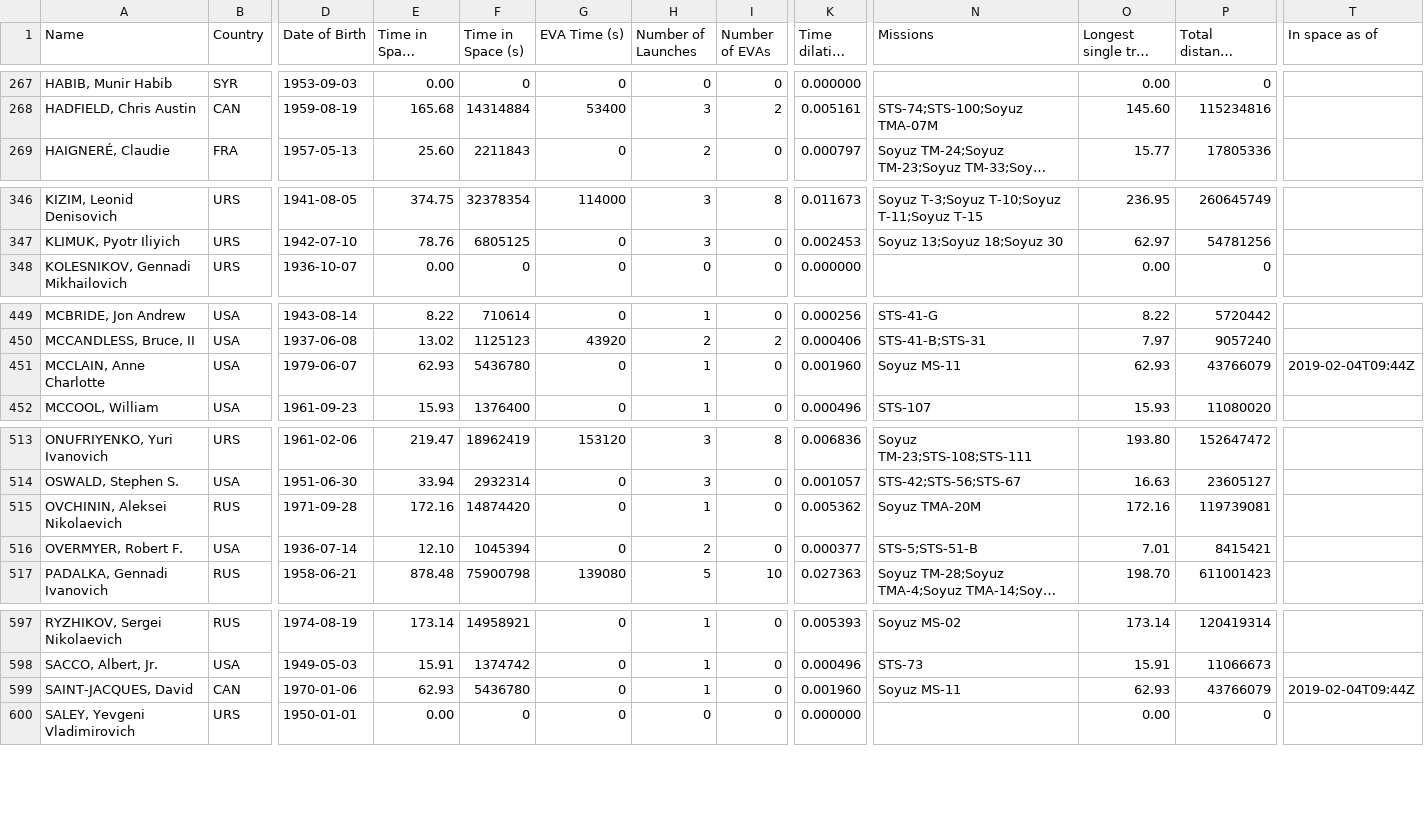
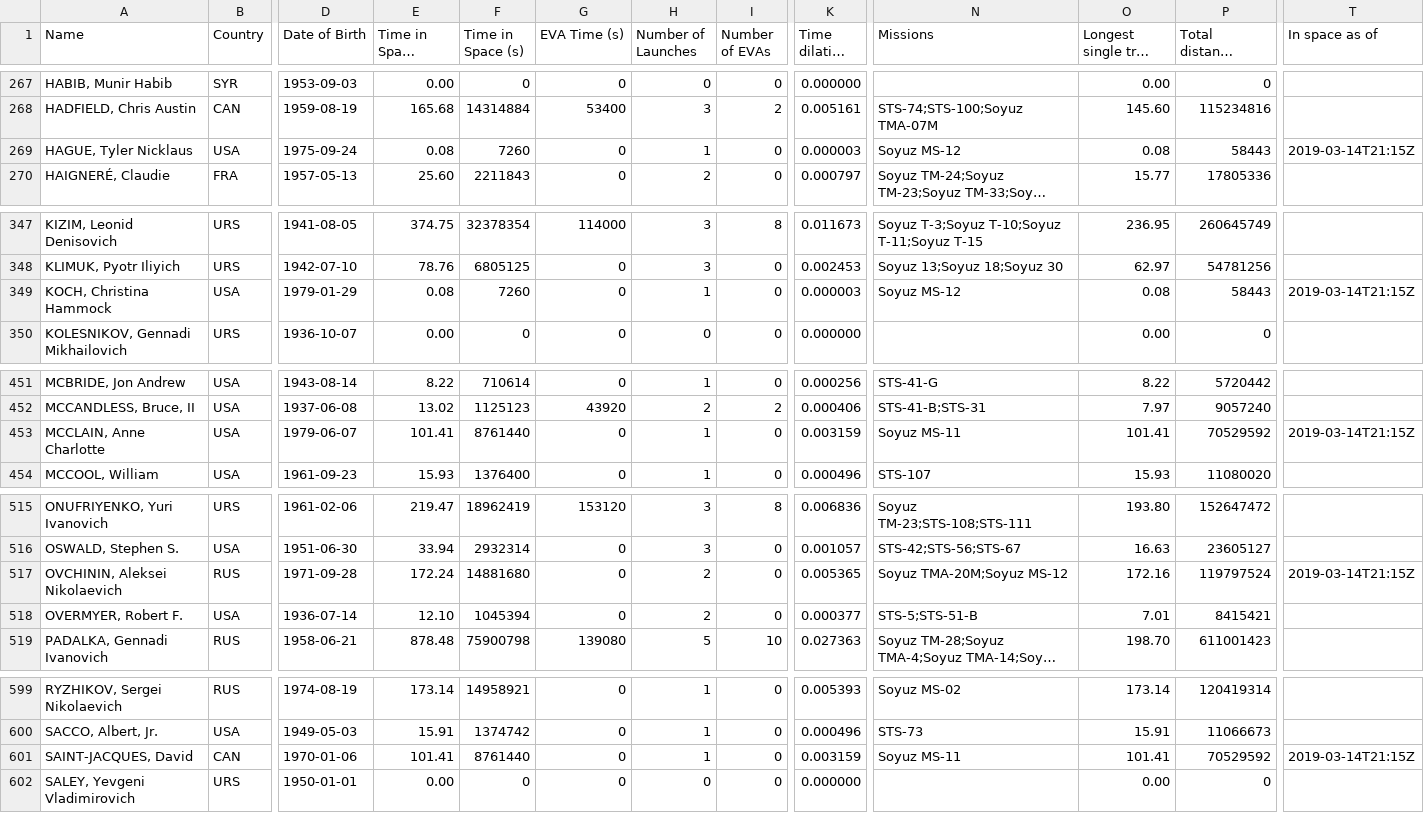
Before and after one commit to cosmos-book/cosmos-book.github.io, a TSV file: human-spaceflight/data/processed/astronauts.tsv, drawn as a sheet; only a part is shown, gaps mark what is left out; long unchanged cells end in …; addresses are those after the commit; rows hold the shown columns only; the diff covers the shown part only; the diff names each change by its address in the sheet, - before the commit and + after, or states it on an @@ line.

Commit message:
Add launch of Soyuz MS-12

```diff
--- a/human-spaceflight/data/processed/astronauts.tsv
+++ b/human-spaceflight/data/processed/astronauts.tsv
+row 269: HAGUE, Tyler Nicklaus | USA | 1975-09-24 | 0.08 | 7260 | 0 | 1 | 0 | 0.000003 | Soyuz MS-12 | 0.08 | 58443 | 2019-03-14T21:15Z
+row 349: KOCH, Christina Hammock | USA | 1979-01-29 | 0.08 | 7260 | 0 | 1 | 0 | 0.000003 | Soyuz MS-12 | 0.08 | 58443 | 2019-03-14T21:15Z
-E453 (Time in Space (days)): 62.93
+E453 (Time in Space (days)): 101.41
-F453 (Time in Space (s)): 5436780
+F453 (Time in Space (s)): 8761440
-K453 (Time dilation (s)): 0.001960
+K453 (Time dilation (s)): 0.003159
-O453 (Longest single trip (days)): 62.93
+O453 (Longest single trip (days)): 101.41
-P453 (Total distance covered (km)): 43766079
+P453 (Total distance covered (km)): 70529592
-T453 (In space as of): 2019-02-04T09:44Z
+T453 (In space as of): 2019-03-14T21:15Z
-E517 (Time in Space (days)): 172.16
+E517 (Time in Space (days)): 172.24
-F517 (Time in Space (s)): 14874420
+F517 (Time in Space (s)): 14881680
-H517 (Number of Launches): 1
+H517 (Number of Launches): 2
-K517 (Time dilation (s)): 0.005362
+K517 (Time dilation (s)): 0.005365
-N517 (Missions): Soyuz TMA-20M
+N517 (Missions): Soyuz TMA-20M;Soyuz MS-12
-P517 (Total distance covered (km)): 119739081
+P517 (Total distance covered (km)): 119797524
-T517 (In space as of): (empty)
+T517 (In space as of): 2019-03-14T21:15Z
-E601 (Time in Space (days)): 62.93
+E601 (Time in Space (days)): 101.41
-F601 (Time in Space (s)): 5436780
+F601 (Time in Space (s)): 8761440
-K601 (Time dilation (s)): 0.001960
+K601 (Time dilation (s)): 0.003159
-O601 (Longest single trip (days)): 62.93
+O601 (Longest single trip (days)): 101.41
-P601 (Total distance covered (km)): 43766079
+P601 (Total distance covered (km)): 70529592
-T601 (In space as of): 2019-02-04T09:44Z
+T601 (In space as of): 2019-03-14T21:15Z
```
Also changed, not shown: 5 edited cells elsewhere in this file, human-spaceflight/data/processed/astronauts_by_year.tsv, 9 other files.
